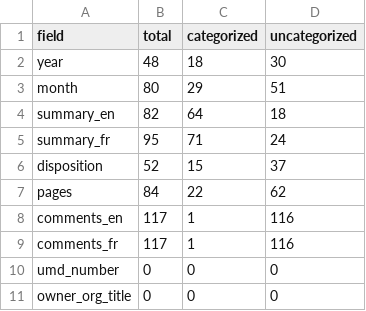
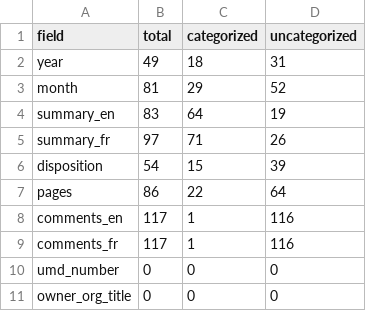
Before and after one commit to lchski/gc-ati-summaries-data, a CSV file: cleaning/duplicates/summary-by-field.csv, drawn as a sheet.

```diff
--- a/cleaning/duplicates/summary-by-field.csv
+++ b/cleaning/duplicates/summary-by-field.csv
@@ -1,8 +1,8 @@
 field,total,categorized,uncategorized
-year,48,18,30
-month,80,29,51
-summary_en,82,64,18
-summary_fr,95,71,24
-disposition,52,15,37
-pages,84,22,62
+year,49,18,31
+month,81,29,52
+summary_en,83,64,19
+summary_fr,97,71,26
+disposition,54,15,39
+pages,86,22,64
 comments_en,117,1,116
```
Also changed, not shown: cleaning/duplicates/duplicates.csv, cleaning/duplicates/uncategorized.csv.
